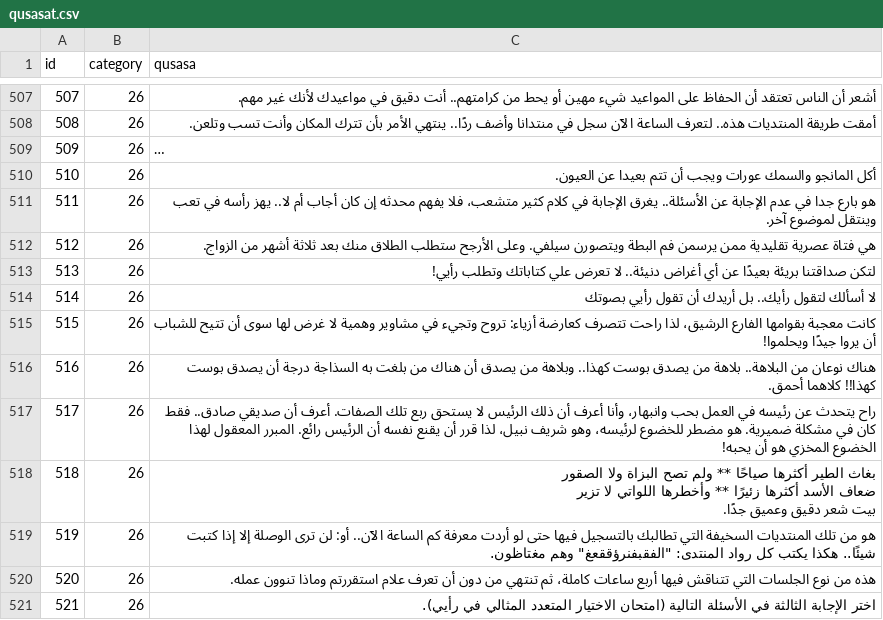
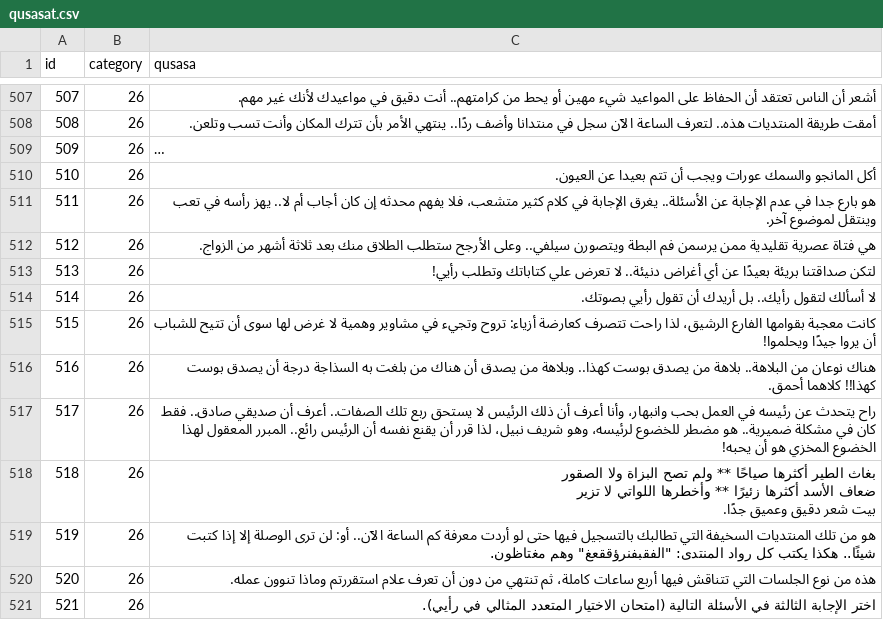
Before and after one commit to hammady/qusasat, a CSV file: data/qusasat.csv, drawn as a sheet; only a part is shown, gaps mark what is left out; long unchanged cells end in ….

Commit message:
Update qusasat.csv

```diff
--- a/data/qusasat.csv
+++ b/data/qusasat.csv
@@ -534,8 +534,8 @@ id,category,qusasa
 511,26,هو بارع جدا في عدم الإجابة عن الأسئلة.. يغرق الإجابة في كلام كثير متشعب، فلا يفهم محدثه إن كان أجاب أم لا.. يهز رأسه في تعب وينتقل لموضوع آخر.
-512,26,هي فتاة عصرية تقليدية ممن يرسمن فم البطة ويتصورن سيلفي. وعلى الأرجح ستطلب الطلاق منك بعد ثلاثة أشهر من الزواج.
+512,26,هي فتاة عصرية تقليدية ممن يرسمن فم البطة ويتصورن سيلفي.. وعلى الأرجح ستطلب الطلاق منك بعد ثلاثة أشهر من الزواج.
 513,26,لتكن صداقتنا بريئة بعيدًا عن أي أغراض دنيئة.. لا تعرض علي كتاباتك وتطلب رأيي!
-514,26,لا أسألك لتقول رأيك.. بل أريدك أن تقول رأيي بصوتك
+514,26,لا أسألك لتقول رأيك.. بل أريدك أن تقول رأيي بصوتك.
 515,26,كانت معجبة بقوامها الفارع الرشيق، لذا راحت تتصرف كعارضة أزياء: تروح وتجيء في مشاوير وهمية لا غرض لها سوى أن تتيح للشباب أن يروا جيدًا ويحلموا!
 516,26,هناك نوعان من البلاهة.. بلاهة من يصدق بوست كهذا.. وبلاهة من يصدق أن هناك من بلغت به السذاجة درجة أن يصدق بوست كهذا!! كلاهما أحمق.
-517,26,راح يتحدث عن رئيسه في العمل بحب وانبهار، وأنا أعرف أن ذلك الرئيس لا يستحق ربع تلك الصفات. أعرف أن صديقي صادق.. فقط كان في مشكلة ضميرية. هو مضطر للخضوع لرئيسه، وهو شريف نبيل، لذا قرر أن يقنع نفسه أن الرئيس رائع. المبرر المعقول لهذا الخضوع المخزي هو أن يحبه!
+517,26,راح يتحدث عن رئيسه في العمل بحب وانبهار، وأنا أعرف أن ذلك الرئيس لا يستحق ربع تلك الصفات.. أعرف أن صديقي صادق.. فقط كان في مشكلة ضميرية.. هو مضطر للخضوع لرئيسه، وهو شريف نبيل، لذا قرر أن يقنع نفسه أن الرئيس رائع.. المبرر المعقول لهذا الخضوع المخزي هو أن يحبه!
 518,26,"بغاث الطير أكثرها صياحًا ** ولم تصح البزاة ولا الصقور
```
